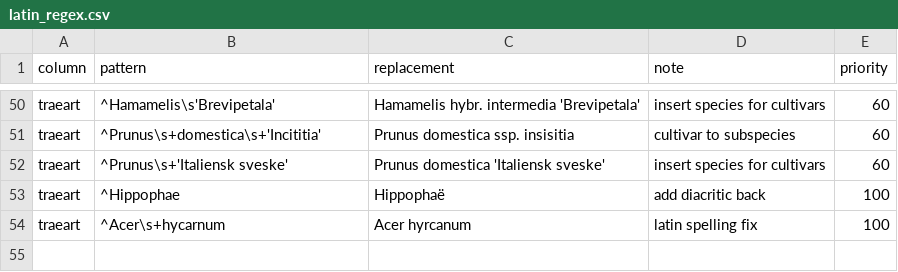
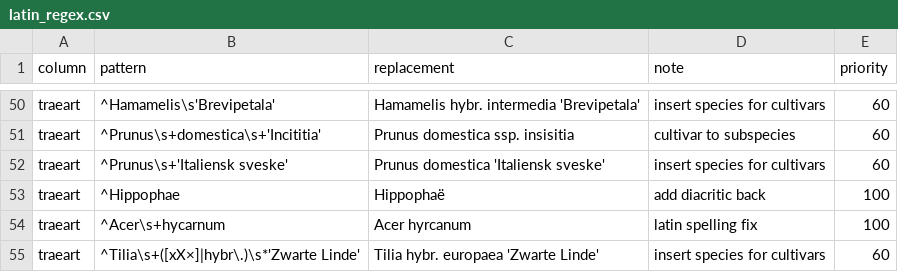
Before and after one commit to ktbaek/Copenhagen-tree-data, a CSV file: rules/latin_regex.csv, drawn as a sheet; only a part is shown, gaps mark what is left out.

```diff
--- a/rules/latin_regex.csv
+++ b/rules/latin_regex.csv
@@ -54 +54,2 @@ traeart;^Hippophae;Hippophaë;add diacritic back;100
 traeart;^Acer\s+hycarnum;Acer hyrcanum;latin spelling fix;100
+traeart;^Tilia\s+([xX×]|hybr\.)\s*'Zwarte Linde';Tilia hybr. europaea 'Zwarte Linde';insert species for cultivars;60
```
Also changed, not shown: output/changelog_summary.csv, output/changelog_unique.csv, 3 other files.
